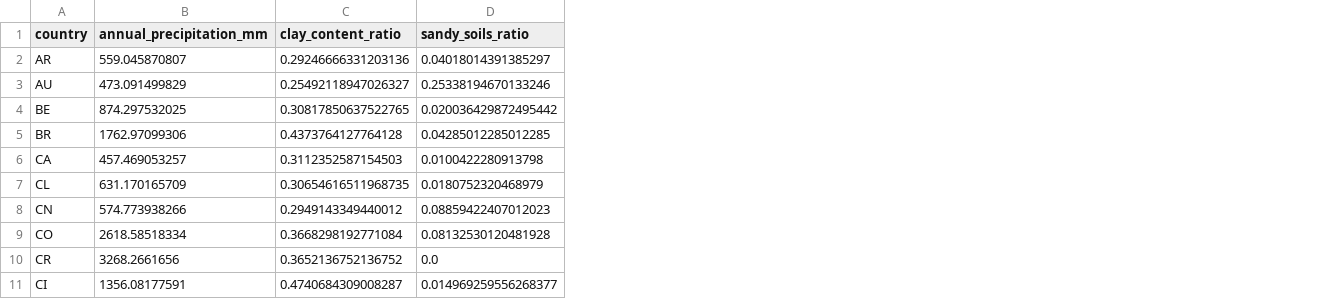
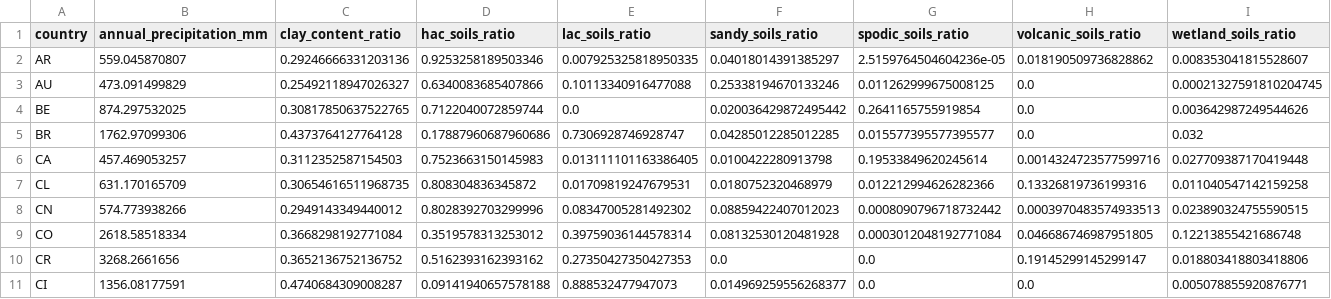
Before and after one commit to cirone-ecoinvent/agritoolv.1, a CSV file: data/wfldb2017_agr_system_parameters.csv, drawn as a sheet; only a part is shown; the diff names each change by its address in the sheet, - before the commit and + after, or states it on an @@ line.

Commit message:
Soil erodibility per country from the WFLDB 2017 soil types (L27)
Default K factor = soil-type shares of the WFLDB Background Parameters 2017
(sheet 1 rows 5-10) x K-factor ** of the WFLDB Documentation 2017 Tab. 6,
instead of a texture class built from the share of sandy soils used as sand
content. MA and CS keep the texture lookup. Snapshots updated: erosion P and
heavy metals to surface water down by the K ratio (0.65-0.79).

```diff
--- a/data/wfldb2017_agr_system_parameters.csv
+++ b/data/wfldb2017_agr_system_parameters.csv
+column D (hac_soils_ratio), rows 2-11: 0.9253258189503346 | 0.6340083685407866 | 0.7122040072859744 | 0.17887960687960686 | 0.7523663150145983 | 0.808304836345872 | 0.8028392703299996 | 0.3519578313253012 | 0.5162393162393162 | 0.09141940657578188
+column E (lac_soils_ratio), rows 2-11: 0.007925325818950335 | 0.10113340916477088 | 0.0 | 0.7306928746928747 | 0.013111101163386405 | 0.01709819247679531 | 0.08347005281492302 | 0.39759036144578314 | 0.27350427350427353 | 0.888532477947073
+column G (spodic_soils_ratio), rows 2-11: 2.5159764504604236e-05 | 0.011262999675008125 | 0.2641165755919854 | 0.015577395577395577 | 0.19533849620245614 | 0.012212994626282366 | 0.0008090796718732442 | 0.0003012048192771084 | 0.0 | 0.0
+column H (volcanic_soils_ratio), rows 2-11: 0.018190509736828862 | 0.0 | 0.0 | 0.0 | 0.0014324723577599716 | 0.13326819736199316 | 0.0003970483574933513 | 0.046686746987951805 | 0.19145299145299147 | 0.0
+column I (wetland_soils_ratio), rows 2-11: 0.008353041815528607 | 0.00021327591810204745 | 0.003642987249544626 | 0.032 | 0.027709387170419448 | 0.011040547142159258 | 0.023890324755590515 | 0.12213855421686748 | 0.018803418803418806 | 0.005078855920876771
```
Also changed, not shown: data/sources.csv, 9 other files.
